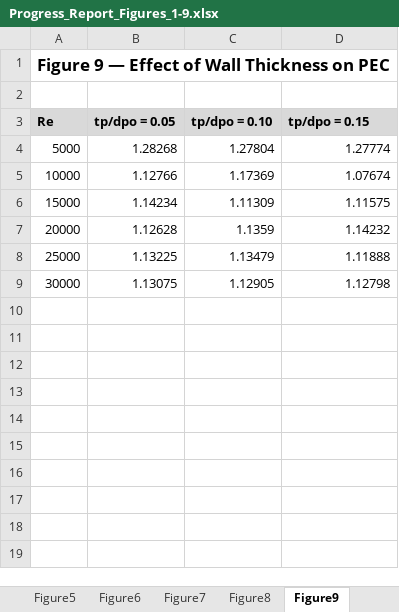
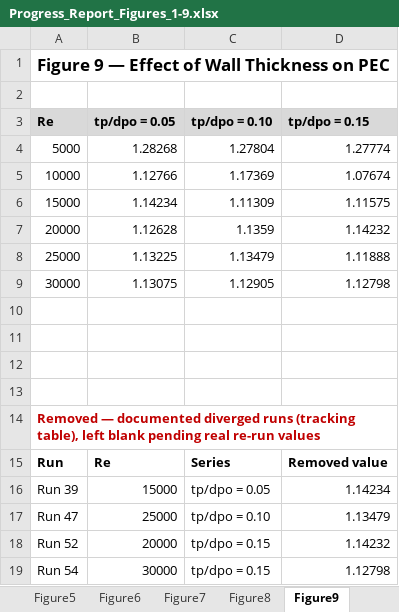
Before and after one commit to dhagax100/dhagax100, an Excel workbook: thesis/production-runs/Progress_Report_Figures_1-9.xlsx, sheet Figure9, drawn as a sheet; values as stored, in another font and other column widths than the file's, no borders; charts and pictures not drawn; the diff names each change by its address in the sheet, - before the commit and + after, or states it on an @@ line.

```diff
--- a/thesis/production-runs/Progress_Report_Figures_1-9.xlsx (sheet Figure9)
+++ b/thesis/production-runs/Progress_Report_Figures_1-9.xlsx (sheet Figure9)
+row 10: (empty)
+row 11: (empty)
+row 12: (empty)
+row 13: (empty)
+row 14: Removed — documented diverged runs (tracking table), left blank pending real re-run values
+row 15: Run | Re | Series | Removed value
+row 16: Run 39 | 15000 | tp/dpo = 0.05 | 1.14234
+row 17: Run 47 | 25000 | tp/dpo = 0.10 | 1.13479
+row 18: Run 52 | 20000 | tp/dpo = 0.15 | 1.14232
+row 19: Run 54 | 30000 | tp/dpo = 0.15 | 1.12798
```
Also changed, not shown: sheet Figure7, sheet Figure8.
